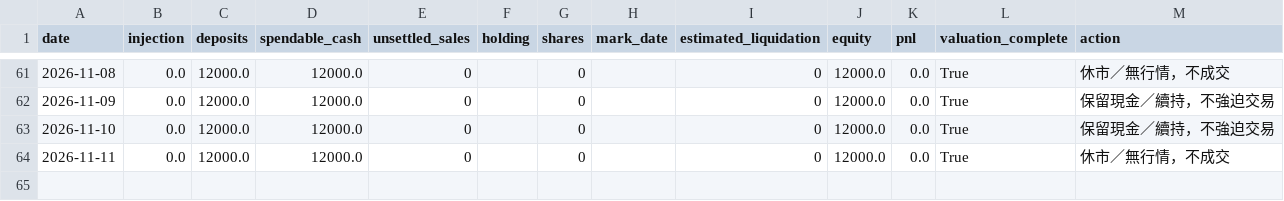
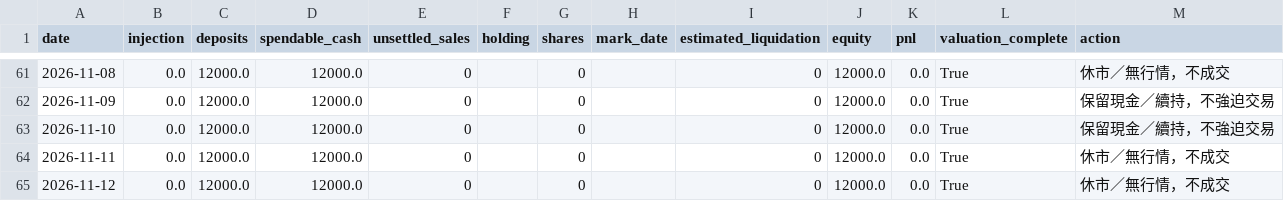
Before and after one commit to flyree140/GPT_stocklab, a CSV file: data/life/02_gated_daily_cash.csv, drawn as a sheet; only a part is shown, gaps mark what is left out.

```diff
--- a/data/life/02_gated_daily_cash.csv
+++ b/data/life/02_gated_daily_cash.csv
@@ -64 +64,2 @@
 2026-11-11,0.0,12000.0,12000.0,0,,0,,0,12000.0,0.0,True,休市／無行情，不成交
+2026-11-12,0.0,12000.0,12000.0,0,,0,,0,12000.0,0.0,True,休市／無行情，不成交
```
Also changed, not shown: data/evaluation/03_group_summary.csv, data/evaluation/05_unresolved_latest_signals.csv, 12 other files.
